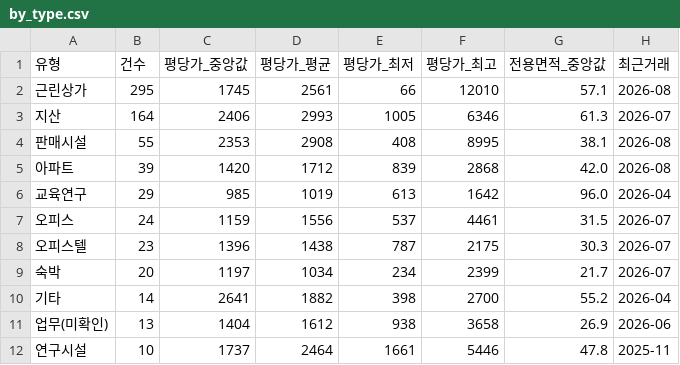
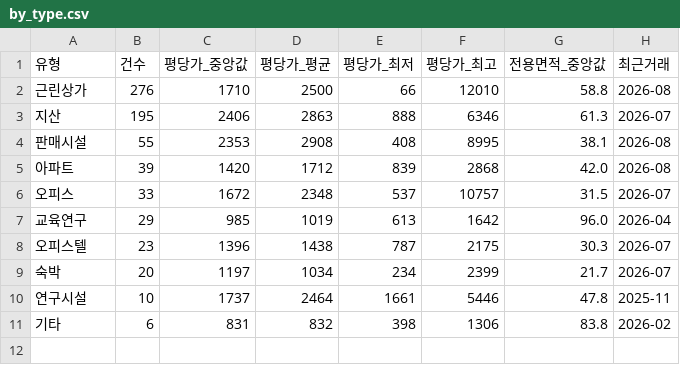
Before and after one commit to jay70park-cyber/jisik-blog-auto, a CSV file: data/by_type.csv, drawn as a sheet.

```diff
--- a/data/by_type.csv
+++ b/data/by_type.csv
@@ -1,12 +1,11 @@
 유형,건수,평당가_중앙값,평당가_평균,평당가_최저,평당가_최고,전용면적_중앙값,최근거래
-근린상가,295,1745,2561,66,12010,57.1,2026-08
-지산,164,2406,2993,1005,6346,61.3,2026-07
+근린상가,276,1710,2500,66,12010,58.8,2026-08
+지산,195,2406,2863,888,6346,61.3,2026-07
 판매시설,55,2353,2908,408,8995,38.1,2026-08
 아파트,39,1420,1712,839,2868,42.0,2026-08
+오피스,33,1672,2348,537,10757,31.5,2026-07
 교육연구,29,985,1019,613,1642,96.0,2026-04
-오피스,24,1159,1556,537,4461,31.5,2026-07
 오피스텔,23,1396,1438,787,2175,30.3,2026-07
 숙박,20,1197,1034,234,2399,21.7,2026-07
-기타,14,2641,1882,398,2700,55.2,2026-04
-업무(미확인),13,1404,1612,938,3658,26.9,2026-06
 연구시설,10,1737,2464,1661,5446,47.8,2025-11
+기타,6,831,832,398,1306,83.8,2026-02
```
Also changed, not shown: data/by_block.csv, data/by_complex.csv, 2 other files.
